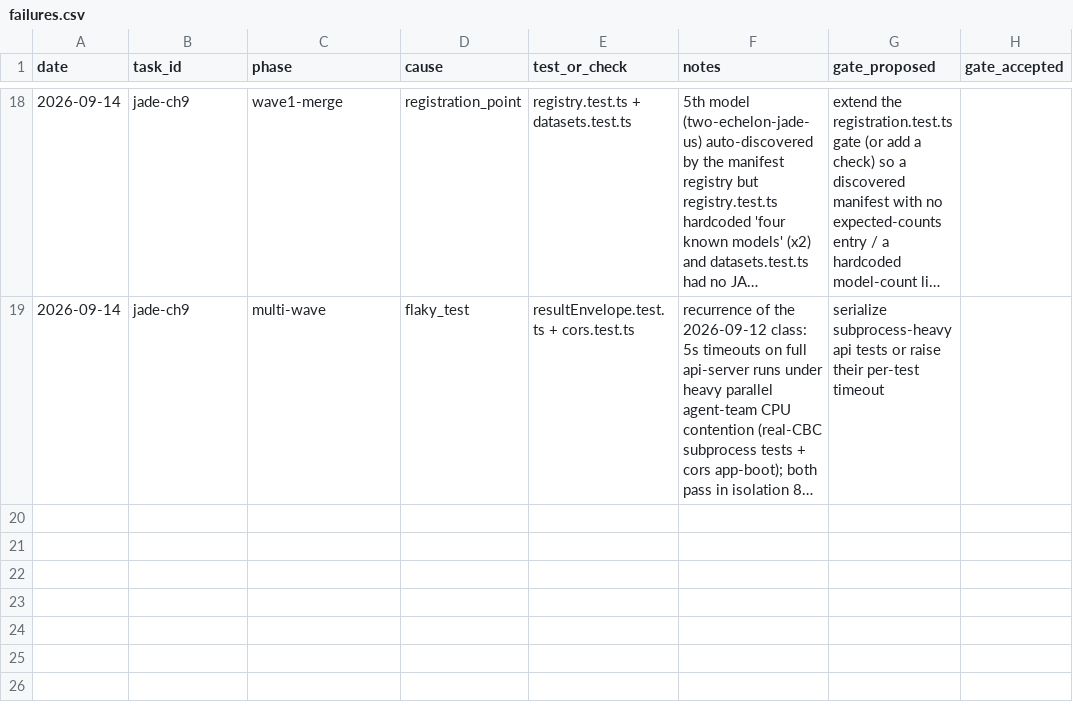
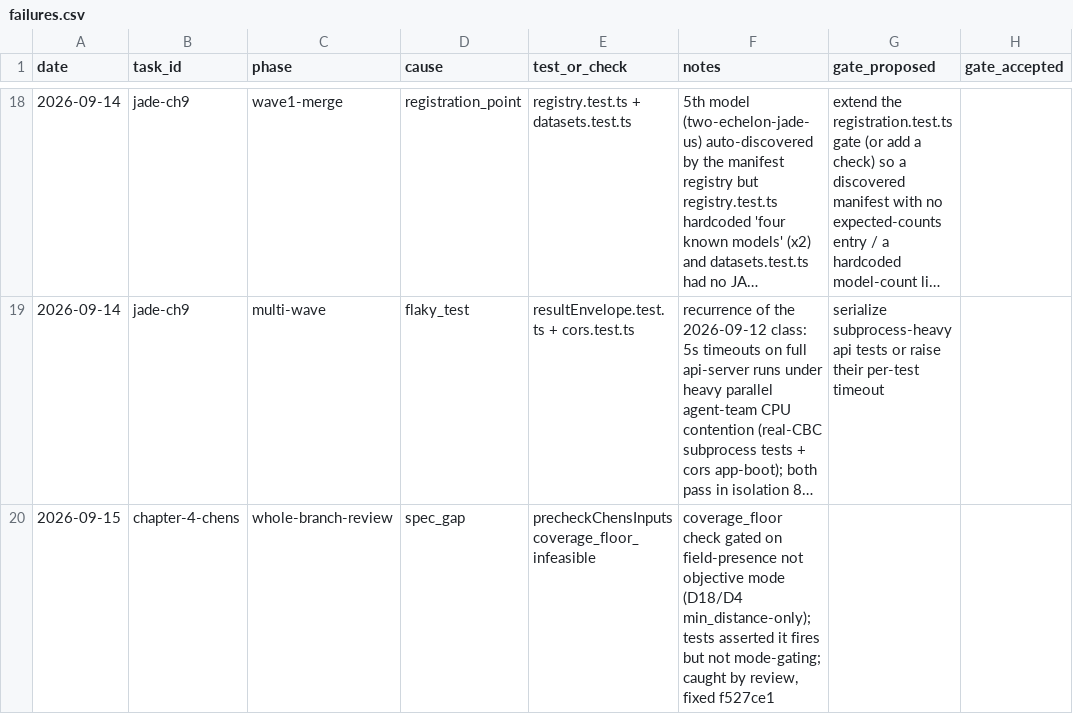
Before and after one commit to ShubhamKr07/network-optimization-studio, a CSV file: docs/superpowers/metrics/failures.csv, drawn as a sheet; only a part is shown, gaps mark what is left out; long unchanged cells end in …; the diff names each change by its address in the sheet, - before the commit and + after, or states it on an @@ line.

```diff
--- a/docs/superpowers/metrics/failures.csv
+++ b/docs/superpowers/metrics/failures.csv
+row 20: 2026-09-15 | chapter-4-chens | whole-branch-review | spec_gap | precheckChensInputs coverage_floor_infeasible | coverage_floor check gated on field-presence not objective mode (D18/D4 min_distance-only); tests asserted it fires but not mode-gating; caught by review, fixed f527ce1
```
Also changed, not shown: docs/superpowers/metrics/tasks.csv, 1 other file.
